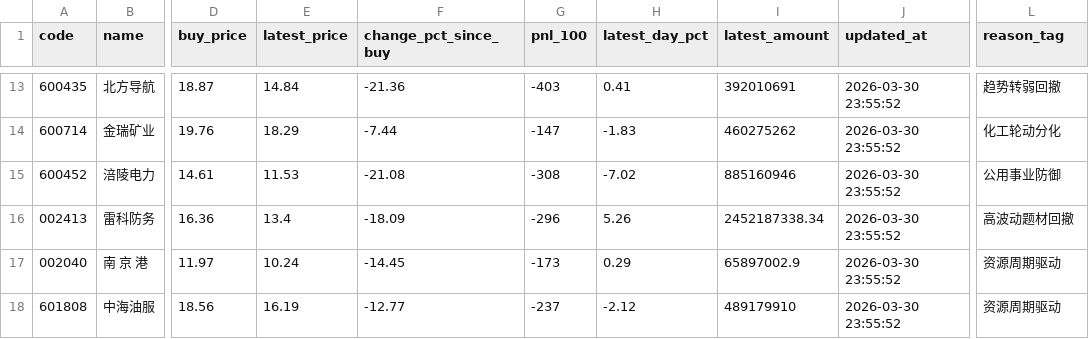
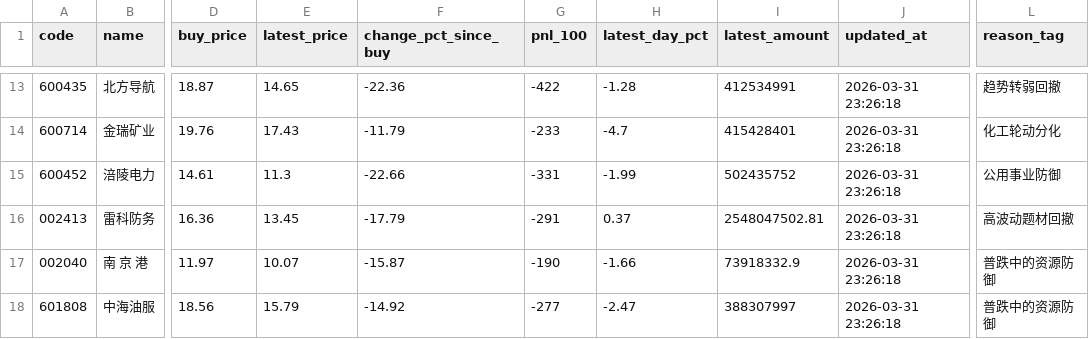
Before and after one commit to lwy-cpu93/-, a CSV file: data/first_review_20.csv, drawn as a sheet; only a part is shown, gaps mark what is left out; the diff covers the shown part only; the diff names each change by its address in the sheet, - before the commit and + after, or states it on an @@ line.

```diff
--- a/data/first_review_20.csv
+++ b/data/first_review_20.csv
-E13 (latest_price): 14.84
+E13 (latest_price): 14.65
-F13 (change_pct_since_buy): -21.36
+F13 (change_pct_since_buy): -22.36
-G13 (pnl_100): -403
+G13 (pnl_100): -422
-H13 (latest_day_pct): 0.41
+H13 (latest_day_pct): -1.28
-I13 (latest_amount): 392010691
+I13 (latest_amount): 412534991
-J13:J18 (updated_at): 2026-03-30 23:55:52
+J13:J18 (updated_at): 2026-03-31 23:26:18
-E14 (latest_price): 18.29
+E14 (latest_price): 17.43
-F14 (change_pct_since_buy): -7.44
+F14 (change_pct_since_buy): -11.79
-G14 (pnl_100): -147
+G14 (pnl_100): -233
-H14 (latest_day_pct): -1.83
+H14 (latest_day_pct): -4.7
-I14 (latest_amount): 460275262
+I14 (latest_amount): 415428401
-E15 (latest_price): 11.53
+E15 (latest_price): 11.3
-F15 (change_pct_since_buy): -21.08
+F15 (change_pct_since_buy): -22.66
-G15 (pnl_100): -308
+G15 (pnl_100): -331
-H15 (latest_day_pct): -7.02
+H15 (latest_day_pct): -1.99
-I15 (latest_amount): 885160946
+I15 (latest_amount): 502435752
-E16 (latest_price): 13.4
+E16 (latest_price): 13.45
-F16 (change_pct_since_buy): -18.09
+F16 (change_pct_since_buy): -17.79
-G16 (pnl_100): -296
+G16 (pnl_100): -291
-H16 (latest_day_pct): 5.26
+H16 (latest_day_pct): 0.37
-I16 (latest_amount): 2452187338.34
+I16 (latest_amount): 2548047502.81
-E17 (latest_price): 10.24
+E17 (latest_price): 10.07
-F17 (change_pct_since_buy): -14.45
+F17 (change_pct_since_buy): -15.87
-G17 (pnl_100): -173
+G17 (pnl_100): -190
-H17 (latest_day_pct): 0.29
+H17 (latest_day_pct): -1.66
-I17 (latest_amount): 65897002.9
+I17 (latest_amount): 73918332.9
-L17:L18 (reason_tag): 资源周期驱动
+L17:L18 (reason_tag): 普跌中的资源防御
-E18 (latest_price): 16.19
+E18 (latest_price): 15.79
-F18 (change_pct_since_buy): -12.77
+F18 (change_pct_since_buy): -14.92
-G18 (pnl_100): -237
+G18 (pnl_100): -277
-H18 (latest_day_pct): -2.12
+H18 (latest_day_pct): -2.47
-I18 (latest_amount): 489179910
+I18 (latest_amount): 388307997
```
Also changed, not shown: 93 edited cells elsewhere in this file, data/new_buy_20.csv, data/portfolio_review_all.csv, 7 other files.
